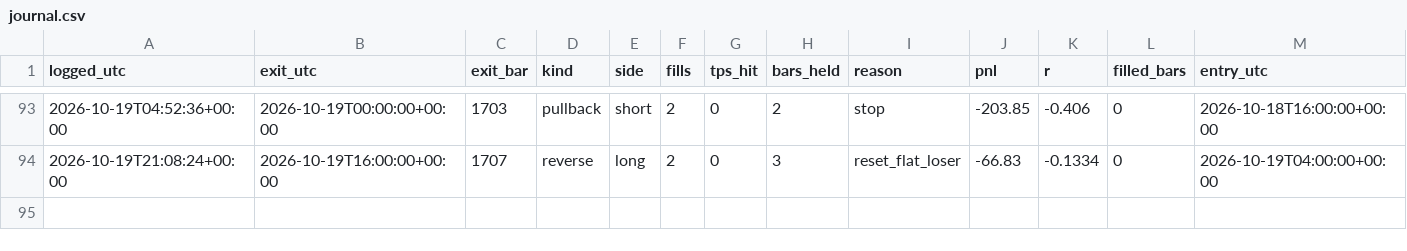
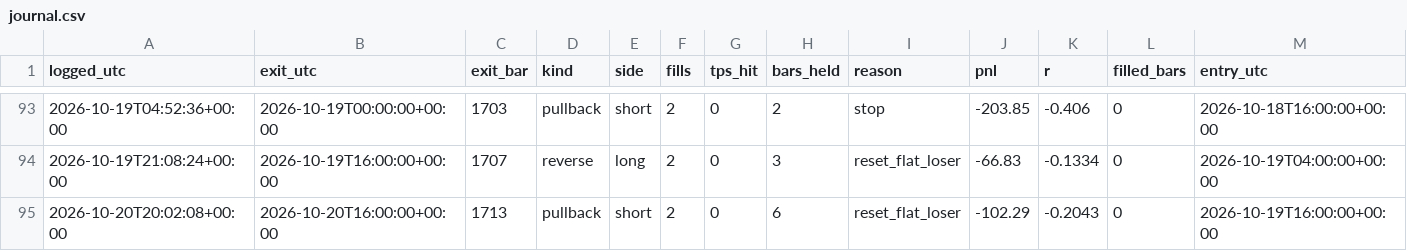
Before and after one commit to kunjancollective/troid, a CSV file: backtest/journal.csv, drawn as a sheet; only a part is shown, gaps mark what is left out; rows hold the shown columns only; the diff names each change by its address in the sheet, - before the commit and + after, or states it on an @@ line.

```diff
--- a/backtest/journal.csv
+++ b/backtest/journal.csv
+row 95: 2026-10-20T20:02:08+00:00 | 2026-10-20T16:00:00+00:00 | 1713 | pullback | short | 2 | 0 | 6 | reset_flat_loser | -102.29 | -0.2043 | 0 | 2026-10-19T16:00:00+00:00
```
Also changed, not shown: backtest/data/live_4h.csv, backtest/runs.csv, 5 other files.
